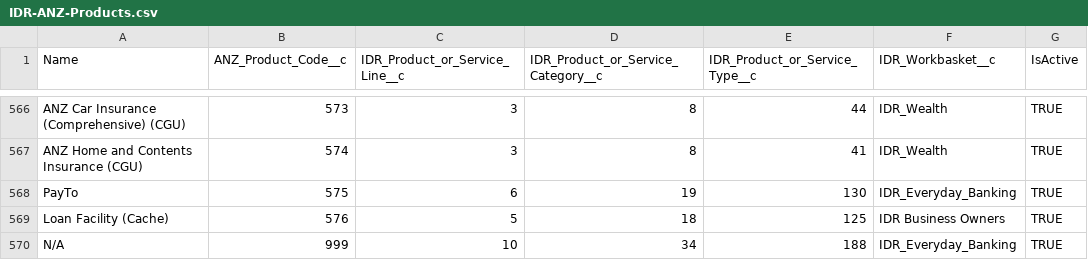
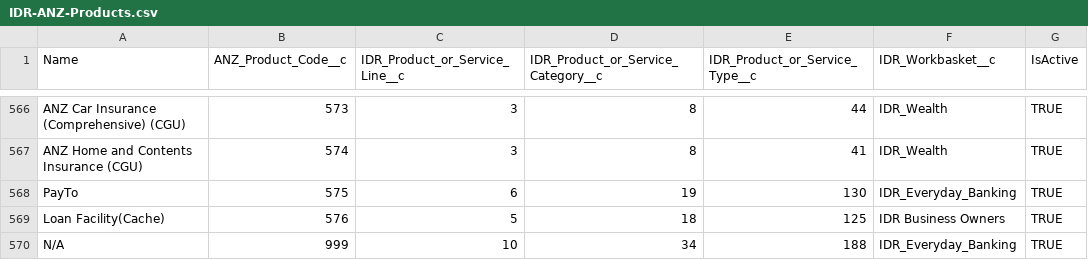
Before and after one commit to ukeys-anz/salesforce, a CSV file: data/IDR-ANZ-Products.csv, drawn as a sheet; only a part is shown, gaps mark what is left out.

Commit message:
CC-3495 Add new product type in cmos (#7580)
* CC-3495 Add new product type

* CC-3495 Add new product type

```diff
--- a/data/IDR-ANZ-Products.csv
+++ b/data/IDR-ANZ-Products.csv
@@ -568,3 +568,3 @@ ANZ Home and Contents Insurance (CGU),574,3,8,41,IDR_Wealth,TRUE
 PayTo,575,6,19,130,IDR_Everyday_Banking,TRUE
-Loan Facility (Cache),576,5,18,125,IDR Business Owners,TRUE
+Loan Facility(Cache),576,5,18,125,IDR Business Owners,TRUE
 N/A,999,10,34,188,IDR_Everyday_Banking,TRUE
```
Also changed, not shown: 1 other file.
